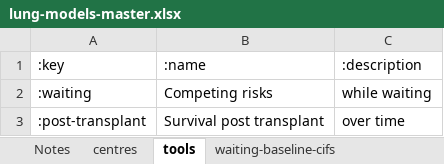
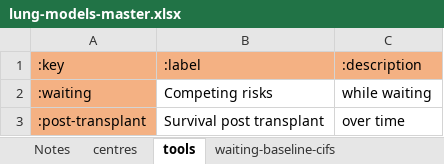
Before and after one commit to WintonCentre/kcp, an Excel workbook: data/lung-models-master.xlsx, sheet tools, drawn as a sheet; values as stored, in another font and other column widths than the file's, no borders; the diff names each change by its address in the sheet, - before the commit and + after, or states it on an @@ line.

```diff
--- a/data/lung-models-master.xlsx (sheet tools)
+++ b/data/lung-models-master.xlsx (sheet tools)
-A1:C1 fill: none
+A1:C1 fill: #F4B183
-B1: :name
+B1: :label
-A2:A3 fill: none
+A2:A3 fill: #F4B183
```
Also changed, not shown: sheet centres, 11 other files.
